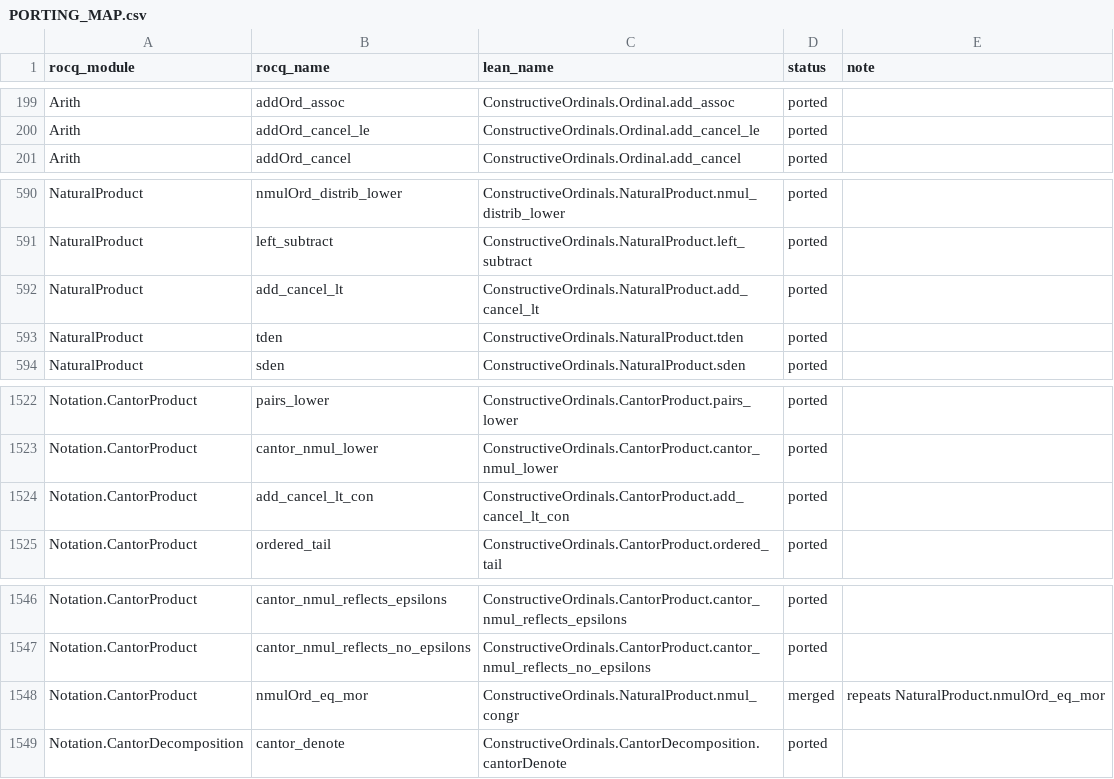
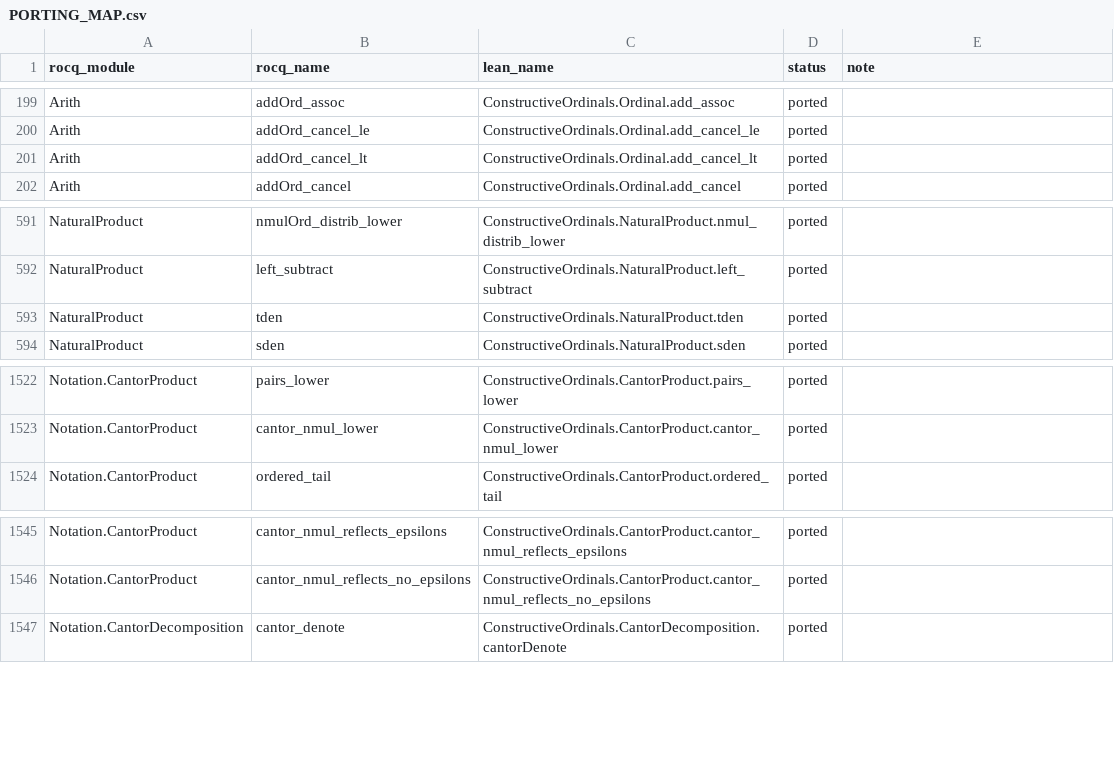
Before and after one commit to robdockins/ordinals, a CSV file: lean/PORTING_MAP.csv, drawn as a sheet; only a part is shown, gaps mark what is left out; removed rows and columns are numbered as before the commit, all else as after; the diff names each change by its address in the sheet, - before the commit and + after, or states it on an @@ line.

```diff
--- a/lean/PORTING_MAP.csv
+++ b/lean/PORTING_MAP.csv
+row 201: Arith | addOrd_cancel_lt | ConstructiveOrdinals.Ordinal.add_cancel_lt | ported
-row 592: NaturalProduct | add_cancel_lt | ConstructiveOrdinals.NaturalProduct.add_cancel_lt | ported
-row 1524: Notation.CantorProduct | add_cancel_lt_con | ConstructiveOrdinals.CantorProduct.add_cancel_lt_con | ported
-row 1548: Notation.CantorProduct | nmulOrd_eq_mor | ConstructiveOrdinals.NaturalProduct.nmul_congr | merged | repeats NaturalProduct.nmulOrd_eq_mor
```
Also changed, not shown: lean/scripts/port_overrides.csv, 7 other files.
